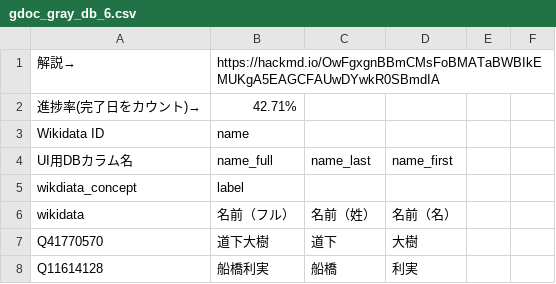
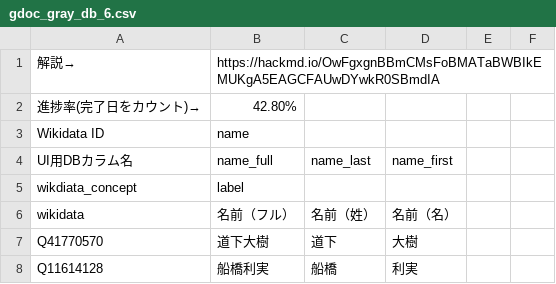
Before and after one commit to hkwi/shuin48pre, a CSV file: docs/gdoc_gray_db_6.csv, drawn as a sheet; only a part is shown.

```diff
--- a/docs/gdoc_gray_db_6.csv
+++ b/docs/gdoc_gray_db_6.csv
@@ -1,3 +1,3 @@
 解説→,https://hackmd.io/OwFgxgnBBmCMsFoBMATaBWBIkEMUKgA5EAGCFAUwDYwkR0SBmdIA,,,,
-進捗率(完了日をカウント)→,42.71%,,,,
+進捗率(完了日をカウント)→,42.80%,,,,
 Wikidata ID,name,,,,
```
Also changed, not shown: docs/gdoc_gray_db.csv, docs/gdoc_gray_db_0.csv, 6 other files.
